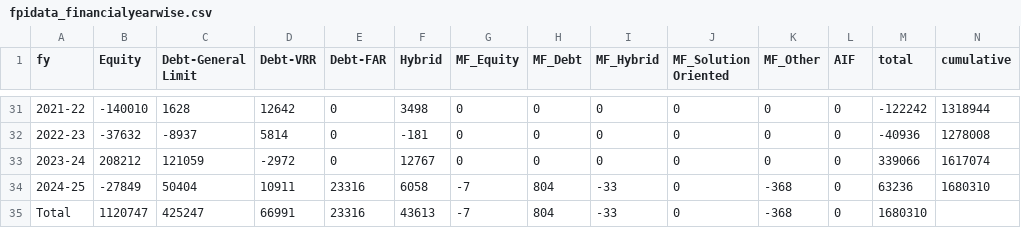
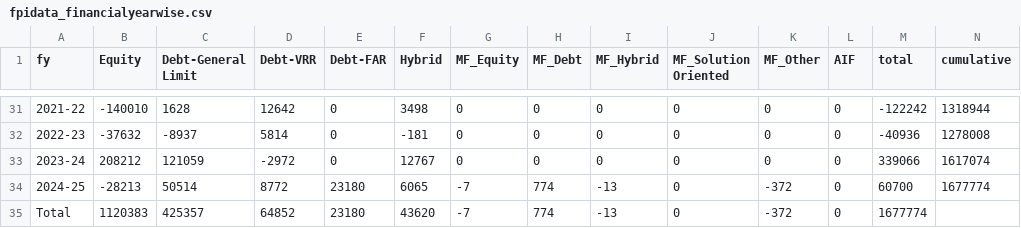
Before and after one commit to naveenkonam1985/fpistats, a CSV file: app/data/fpidata_financialyearwise.csv, drawn as a sheet; only a part is shown, gaps mark what is left out.

Commit message:
Data updated as on 12thNov24

```diff
--- a/app/data/fpidata_financialyearwise.csv
+++ b/app/data/fpidata_financialyearwise.csv
@@ -33,3 +33,3 @@ fy,Equity,Debt-General Limit,Debt-VRR,Debt-FAR,Hybrid,MF_Equity,MF_Debt,MF_Hybri
 2023-24,208212,121059,-2972,0,12767,0,0,0,0,0,0,339066,1617074
-2024-25,-27849,50404,10911,23316,6058,-7,804,-33,0,-368,0,63236,1680310
-Total,1120747,425247,66991,23316,43613,-7,804,-33,0,-368,0,1680310,
+2024-25,-28213,50514,8772,23180,6065,-7,774,-13,0,-372,0,60700,1677774
+Total,1120383,425357,64852,23180,43620,-7,774,-13,0,-372,0,1677774,
```
Also changed, not shown: app/data/fpidata_monthwise.csv.
